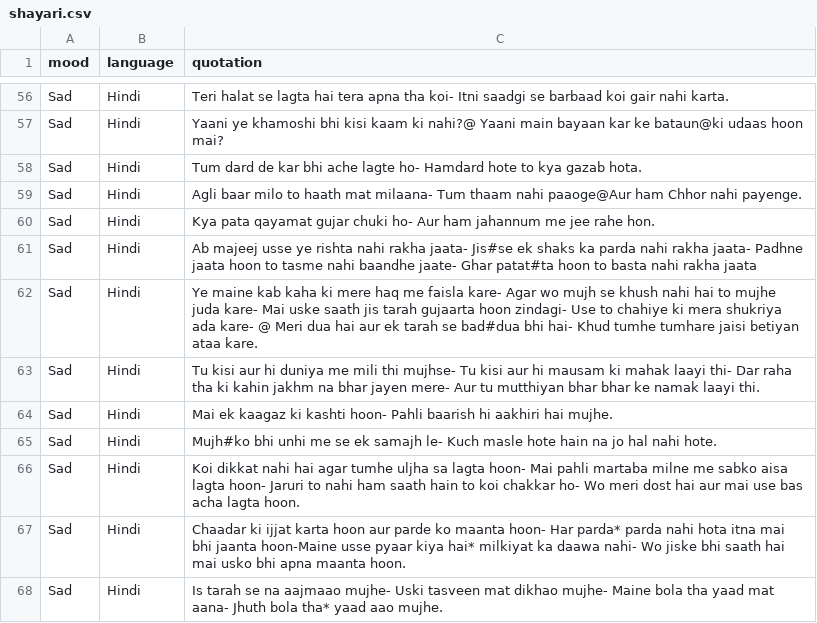
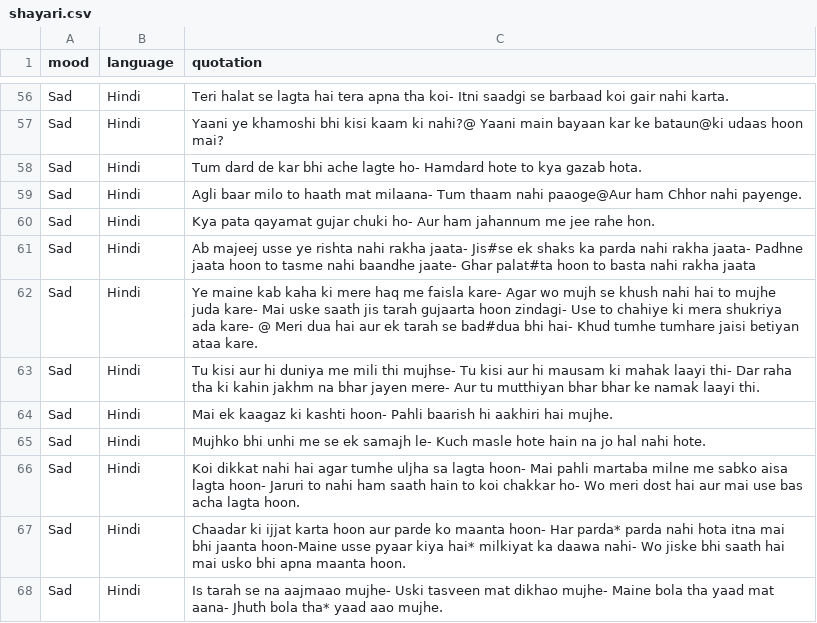
Before and after one commit to yashlikescode/shayari-and-poetry, a CSV file: shayari.csv, drawn as a sheet; only a part is shown, gaps mark what is left out.

```diff
--- a/shayari.csv
+++ b/shayari.csv
@@ -60,3 +60,3 @@ Sad,Hindi,Agli baar milo to haath mat milaana- Tum thaam nahi paaoge@Aur ham Chh
 Sad,Hindi,Kya pata qayamat gujar chuki ho- Aur ham jahannum me jee rahe hon.
-Sad,Hindi,Ab majeej usse ye rishta nahi rakha jaata- Jis#se ek shaks ka parda nahi rakha jaata- Padhne jaata hoon to tasme nahi baandhe jaate- Ghar patat#ta hoon to basta nahi rakha jaata
+Sad,Hindi,Ab majeej usse ye rishta nahi rakha jaata- Jis#se ek shaks ka parda nahi rakha jaata- Padhne jaata hoon to tasme nahi baandhe jaate- Ghar palat#ta hoon to basta nahi rakha jaata
 Sad,Hindi,Ye maine kab kaha ki mere haq me faisla kare- Agar wo mujh se khush nahi hai to mujhe juda kare-  Mai uske saath jis tarah gujaarta hoon zindagi- Use to chahiye ki mera shukriya ada kare- @ Meri dua hai aur ek tarah se bad#dua bhi hai- Khud tumhe tumhare jaisi betiyan ataa kare.
@@ -64,3 +64,3 @@ Sad,Hindi,Tu kisi aur hi duniya me mili thi mujhse- Tu kisi aur hi mausam ki mah
 Sad,Hindi,Mai ek kaagaz ki kashti hoon- Pahli baarish hi aakhiri hai mujhe.
-Sad,Hindi,Mujh#ko bhi unhi me se ek samajh le- Kuch masle hote hain na jo hal nahi hote.
+Sad,Hindi,Mujhko bhi unhi me se ek samajh le- Kuch masle hote hain na jo hal nahi hote.
 Sad,Hindi,Koi dikkat nahi  hai agar tumhe uljha sa lagta hoon- Mai pahli martaba milne me sabko aisa lagta hoon- Jaruri to nahi ham saath hain to koi chakkar ho- Wo meri dost hai aur mai use bas acha lagta hoon.
```
Also changed, not shown: 8 other files.
